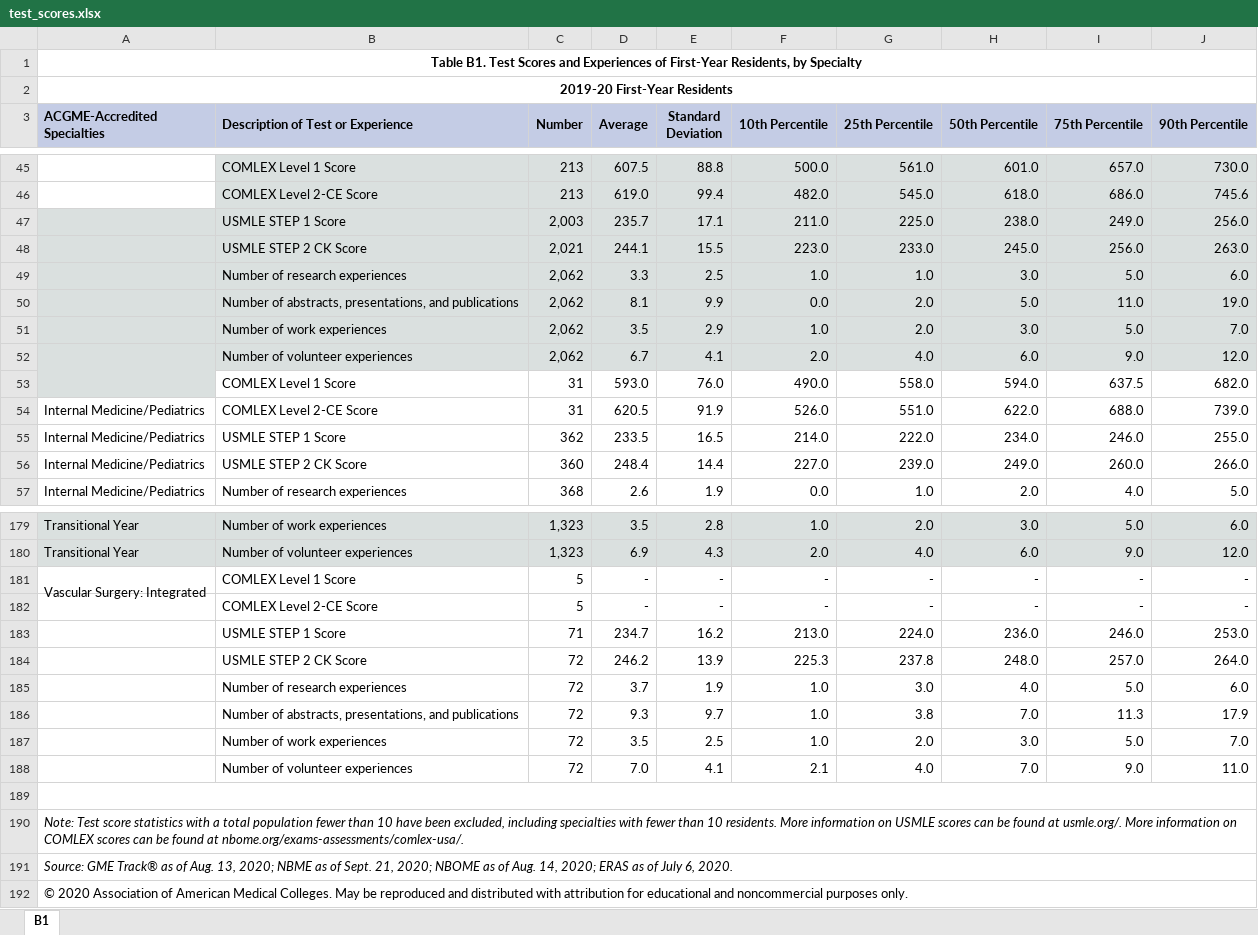
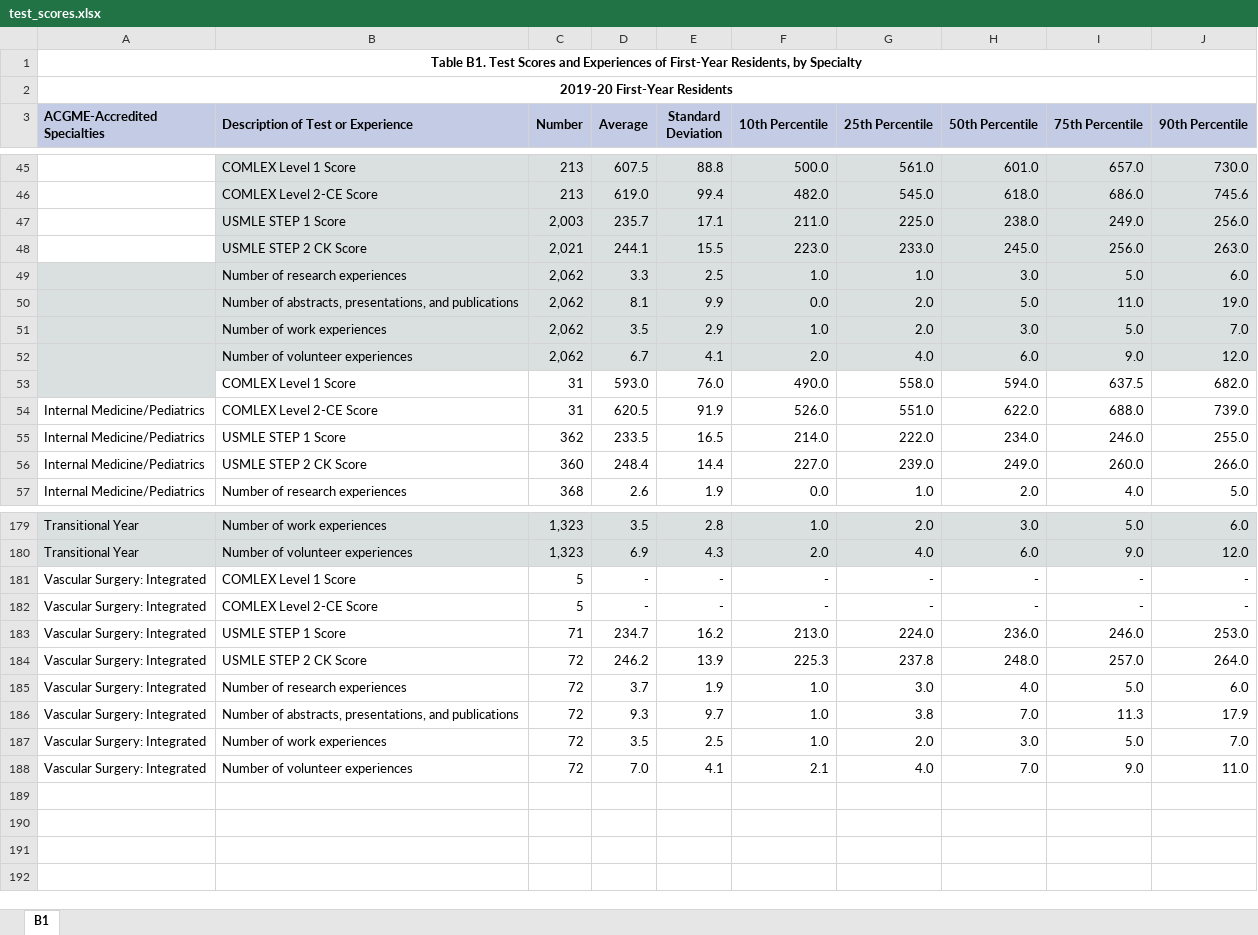
Before and after one commit to homebase3/nycdsa_final_project, an Excel workbook: data/residents/test_scores.xlsx, sheet B1, drawn as a sheet; only a part is shown, gaps mark what is left out; values as stored, in another font and other column widths than the file's, no borders; charts and pictures not drawn; the diff names each change by its address in the sheet, - before the commit and + after, or states it on an @@ line.

```diff
--- a/data/residents/test_scores.xlsx (sheet B1)
+++ b/data/residents/test_scores.xlsx (sheet B1)
-A47:A48 fill: #DAE0DF
+A47:A48 fill: none
-A53 fill: none
+A53 fill: #DAE0DF
-A181:A182 merged
-A182:A188 (ACGME-Accredited Specialties): (empty)
+A182:A188 (ACGME-Accredited Specialties): Vascular Surgery: Integrated
-A182:A183 merged
-A183:A184 merged
-A184:A185 merged
-A185:A186 merged
-A186:A187 merged
-A187:A188 merged
-A188:A189 merged
-row 189: (empty)
-row 190: Note: Test score statistics with a total population fewer than 10 have been excluded, including specialties with fewer than 10 residents. More information on USMLE scores can be found at usmle.org/. More information on COMLEX scores can be found at nbome.org/exams-assessments/comlex-usa/.
-row 191: Source: GME Track® as of Aug. 13, 2020; NBME as of Sept. 21, 2020; NBOME as of Aug. 14, 2020; ERAS as of July 6, 2020.
-row 192: © 2020 Association of American Medical Colleges. May be reproduced and distributed with attribution for educational and noncommercial purposes only.
```
Also changed, not shown: charts or pictures, data/residents/test_scores_2.xlsx, 47 other files.
